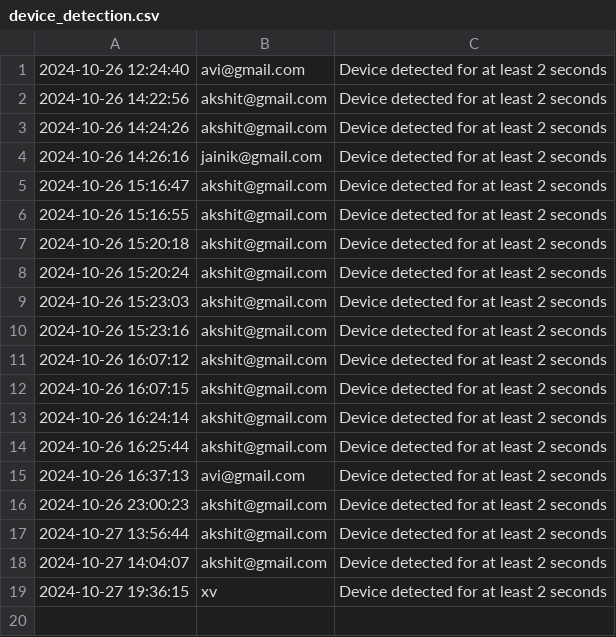
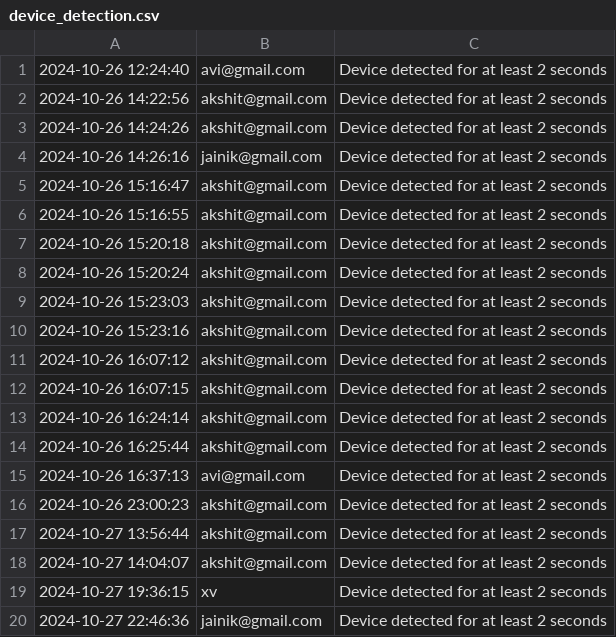
Before and after one commit to avi212003/-Online-Exam-Monitoring-System, a CSV file: backend/device_detection.csv, drawn as a sheet; the diff names each change by its address in the sheet, - before the commit and + after, or states it on an @@ line.

```diff
--- a/backend/device_detection.csv
+++ b/backend/device_detection.csv
+row 20: 2024-10-27 22:46:36 | jainik@gmail.com | Device detected for at least 2 seconds
```
Also changed, not shown: backend/unknown_person_detection.csv, 7 other files.
